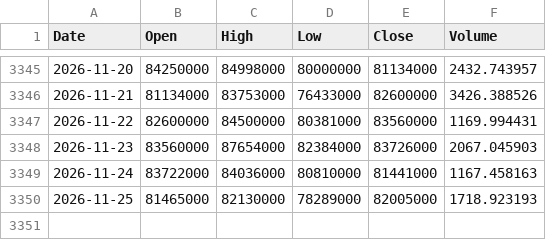
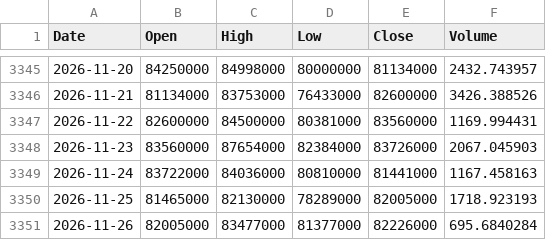
Before and after one commit to mssetups-maker/smartstock-ai-mobile, a CSV file: SmartStock_AI_FREE_v9_Mobile_First/data/crypto_daily/KRW-BTC.csv, drawn as a sheet; only a part is shown, gaps mark what is left out; the diff names each change by its address in the sheet, - before the commit and + after, or states it on an @@ line.

```diff
--- a/SmartStock_AI_FREE_v9_Mobile_First/data/crypto_daily/KRW-BTC.csv
+++ b/SmartStock_AI_FREE_v9_Mobile_First/data/crypto_daily/KRW-BTC.csv
+row 3351: 2026-11-26 | 82005000 | 83477000 | 81377000 | 82226000 | 695.6840284
```
Also changed, not shown: SmartStock_AI_FREE_v9_Mobile_First/data/crypto_daily/KRW-ETH.csv, SmartStock_AI_FREE_v9_Mobile_First/data/crypto_daily/KRW-SOL.csv, 13 other files.
